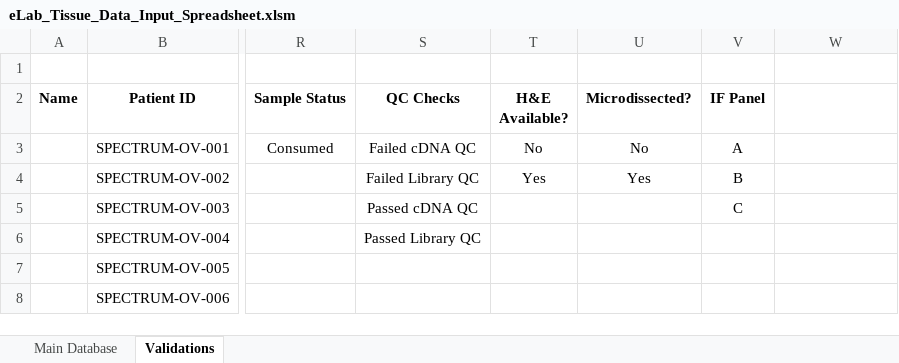
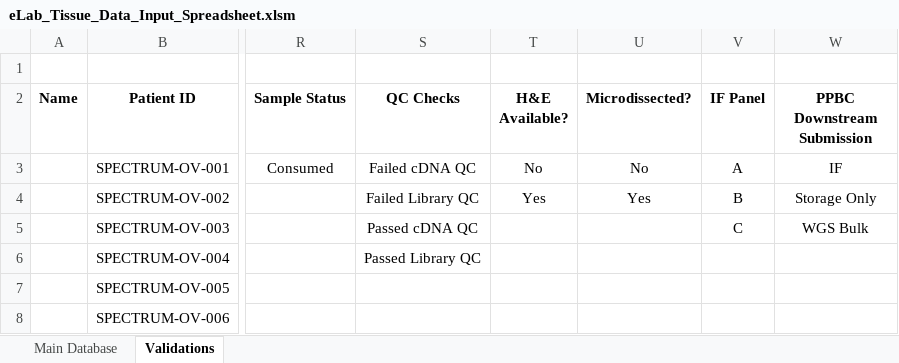
Before and after one commit to shahcompbio/spectrum_etl, an Excel workbook: spectrum_etl/elab_spreadsheet/eLab_Tissue_Data_Input_Spreadsheet.xlsm, sheet Validations, drawn as a sheet; only a part is shown, gaps mark what is left out; values as stored, in another font and other column widths than the file's, no borders; the diff names each change by its address in the sheet, - before the commit and + after, or states it on an @@ line.

Commit message:
bug fix - PPBC Downstream Submission dropdown

```diff
--- a/spectrum_etl/elab_spreadsheet/eLab_Tissue_Data_Input_Spreadsheet.xlsm (sheet Validations)
+++ b/spectrum_etl/elab_spreadsheet/eLab_Tissue_Data_Input_Spreadsheet.xlsm (sheet Validations)
-W2: (empty)
+W2: PPBC Downstream Submission
-W3 (PPBC Downstream Submission): (empty)
+W3 (PPBC Downstream Submission): IF
-W4 (PPBC Downstream Submission): (empty)
+W4 (PPBC Downstream Submission): Storage Only
-W5 (PPBC Downstream Submission): (empty)
+W5 (PPBC Downstream Submission): WGS Bulk
```
Also changed, not shown: sheet Main Database.
